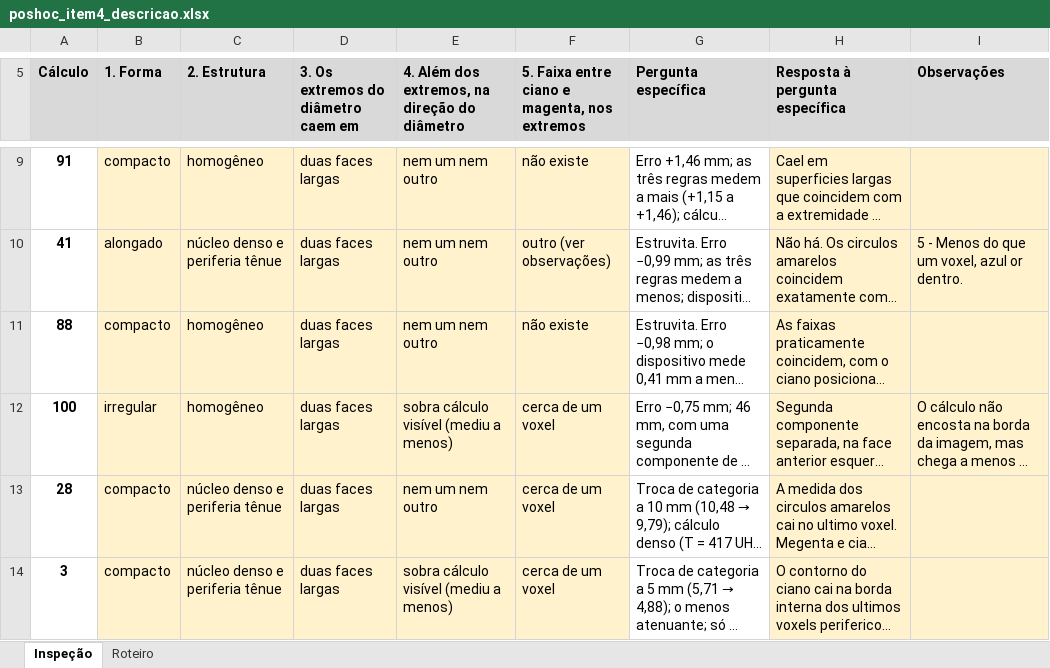
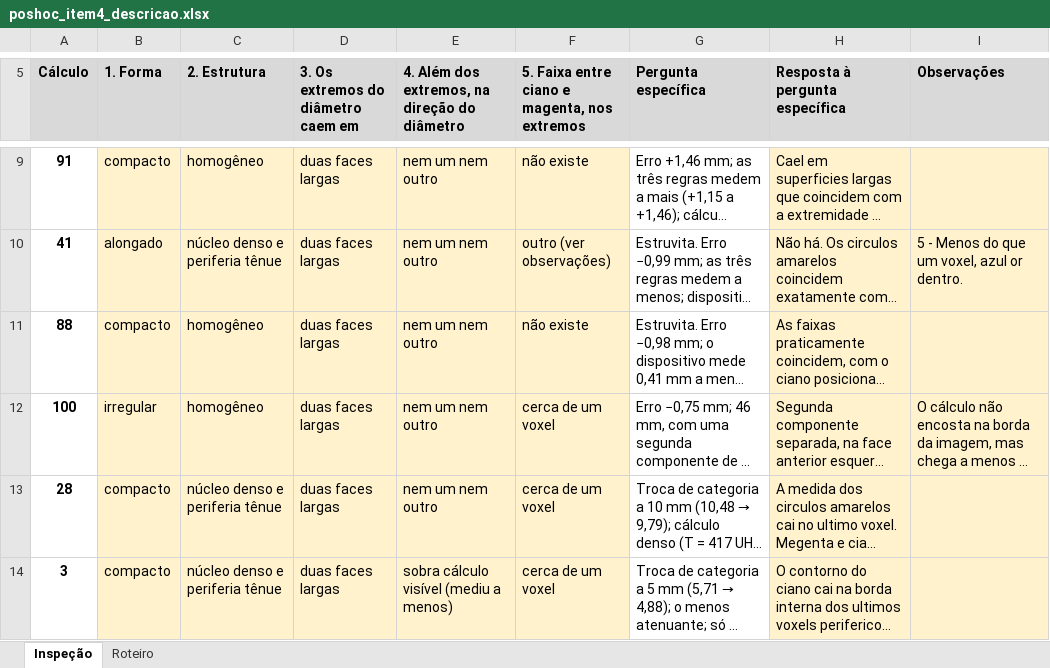
Before and after one commit to montemezzoartur/vae001-validacao-lithosrad, an Excel workbook: results/poshoc_item4_descricao.xlsx, sheet Inspeção, drawn as a sheet; only a part is shown, gaps mark what is left out; long unchanged cells end in …; values as stored, in another font and other column widths than the file's, no borders; the diff names each change by its address in the sheet, - before the commit and + after, or states it on an @@ line.

Commit message:
Adendo P, item 4: corrige a pergunta 4 da linha do calculo 100

```diff
--- a/results/poshoc_item4_descricao.xlsx (sheet Inspeção)
+++ b/results/poshoc_item4_descricao.xlsx (sheet Inspeção)
-E12: sobra cálculo visível (mediu a menos)
+E12: nem um nem outro
```
Also changed, not shown: 1 other file.
